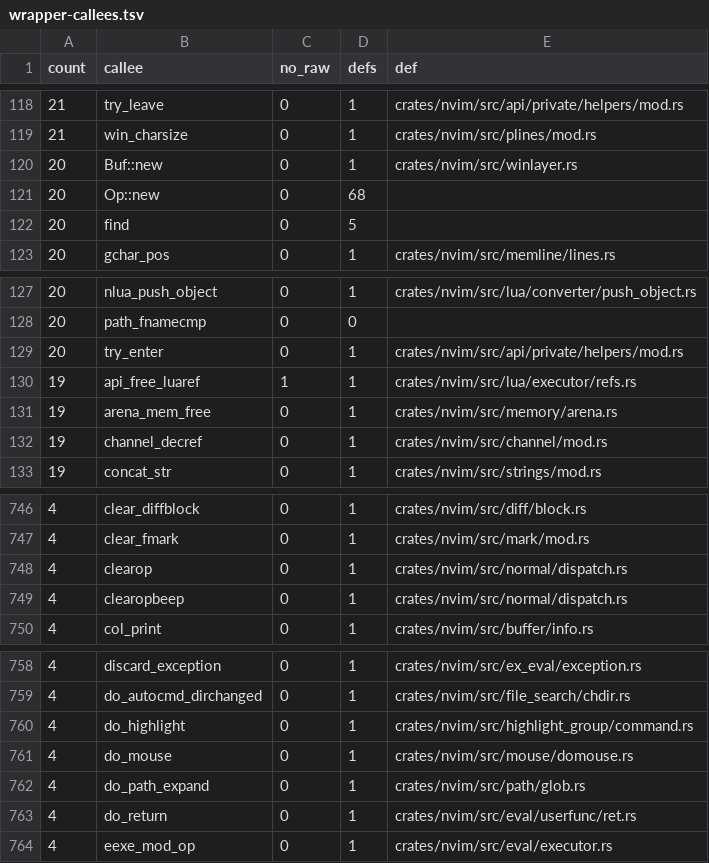
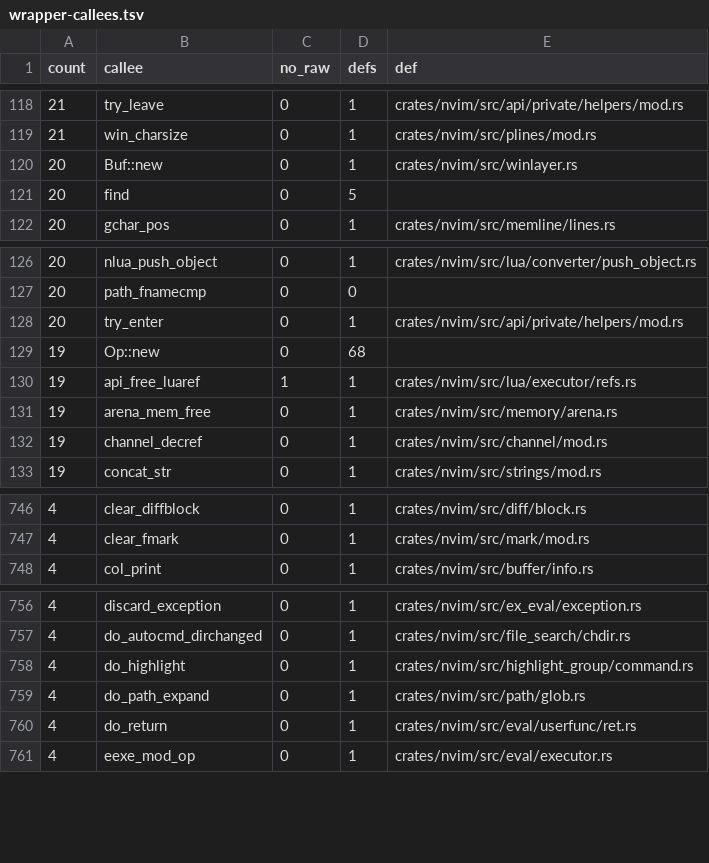
Before and after one commit to PsychoLlama/nvim.rs, a TSV file: metrics/wrapper-callees.tsv, drawn as a sheet; only a part is shown, gaps mark what is left out; removed rows and columns are numbered as before the commit, all else as after; the diff names each change by its address in the sheet, - before the commit and + after, or states it on an @@ line.

Commit message:
Retire the mouse module's own live-operator handle
`mouse/domouse.rs` carried `Oap`, a third hand-written copy of
`Live<OpArg>` -- its own `Deref`/`DerefMut` pair and five projections,
each with a SAFETY comment restating the same promise `Op` already
records. `do_mouse` now takes `Option<Op>` and is a safe function, so the
shim and its four call sites' wrappers go with it.

Two things had to move for that:

- `Op::pending()`, the `op_type != OpType::Nop` test five callers spell
  out by hand, is now a method beside `start()`/`end()`.
- `clearop`/`clearopbeep`, the raw-pointer shims beside `clear_op`/
  `clear_op_beep`, are deleted. Two of their six callers already held an
  `Op`; the other four hold the normal-mode frame, which now answers
  `NormalStateRef::op()` -- `Op::start`'s field-address trick one level
  up, and the one place the state machine's `oa` is named.

`unsafe_stmts_outside_perimeter` 30,178 -> 30,162, `wrappers` 19,978 ->
19,965, `unsafe_fns` 5,035 -> 5,032, `raw_ptr_params` 7,293 -> 7,290.

```diff
--- a/metrics/wrapper-callees.tsv
+++ b/metrics/wrapper-callees.tsv
-row 121: 20 | Op::new | 0 | 68
+row 129: 19 | Op::new | 0 | 68
-row 748: 4 | clearop | 0 | 1 | crates/nvim/src/normal/dispatch.rs
-row 749: 4 | clearopbeep | 0 | 1 | crates/nvim/src/normal/dispatch.rs
-row 761: 4 | do_mouse | 0 | 1 | crates/nvim/src/mouse/domouse.rs
```
Also changed, not shown: 11 other files.
